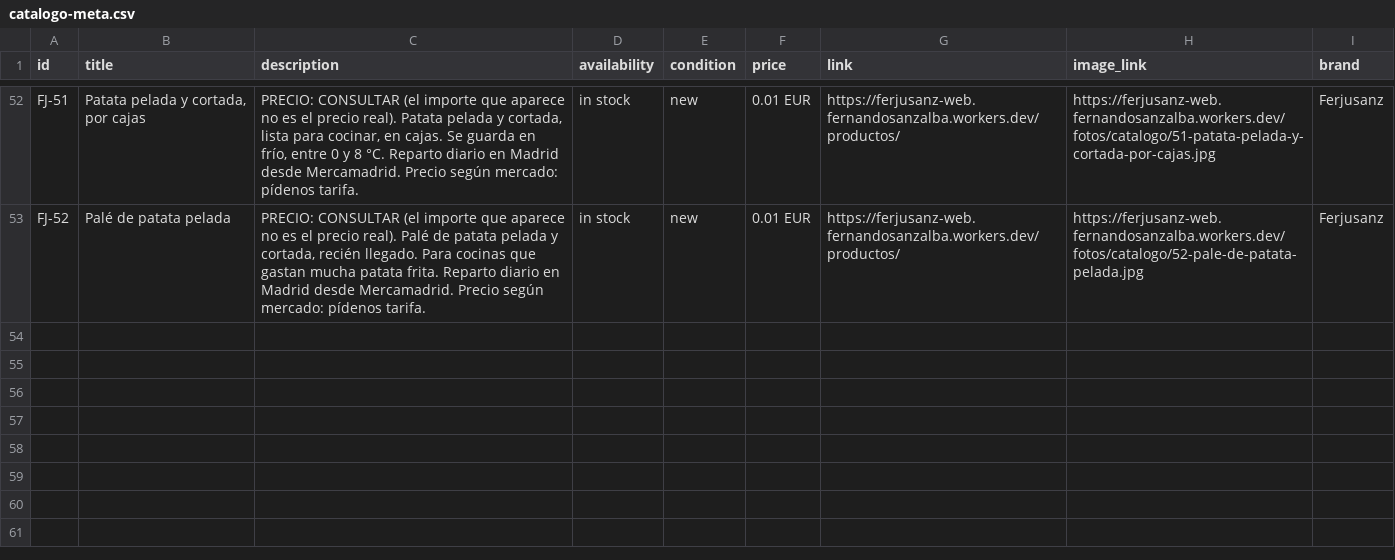
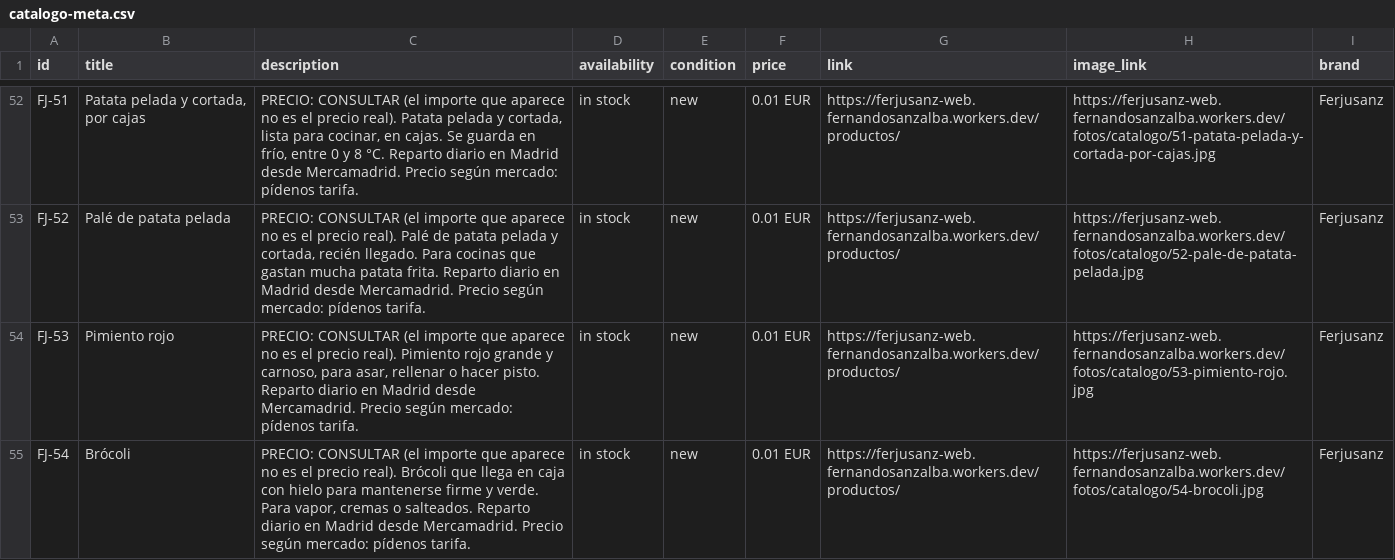
Before and after one commit to FerjusanzProductos/ferjusanz-app, a CSV file: web/fotos/catalogo/catalogo-meta.csv, drawn as a sheet; only a part is shown, gaps mark what is left out; the diff names each change by its address in the sheet, - before the commit and + after, or states it on an @@ line.

```diff
--- a/web/fotos/catalogo/catalogo-meta.csv
+++ b/web/fotos/catalogo/catalogo-meta.csv
+row 54: FJ-53 | Pimiento rojo | PRECIO: CONSULTAR (el importe que aparece no es el precio real). Pimiento rojo grande y carnoso, para asar, rellenar o hacer pisto. Reparto diario en Madrid desde Mercamadrid. Precio según mercado: pídenos tarifa. | in stock | new | 0.01 EUR | https://ferjusanz-web.fernandosanzalba.workers.dev/productos/ | https://ferjusanz-web.fernandosanzalba.workers.dev/fotos/catalogo/53-pimiento-rojo.jpg | Ferjusanz
+row 55: FJ-54 | Brócoli | PRECIO: CONSULTAR (el importe que aparece no es el precio real). Brócoli que llega en caja con hielo para mantenerse firme y verde. Para vapor, cremas o salteados. Reparto diario en Madrid desde Mercamadrid. Precio según mercado: pídenos tarifa. | in stock | new | 0.01 EUR | https://ferjusanz-web.fernandosanzalba.workers.dev/productos/ | https://ferjusanz-web.fernandosanzalba.workers.dev/fotos/catalogo/54-brocoli.jpg | Ferjusanz
```
Also changed, not shown: 16 other files.
